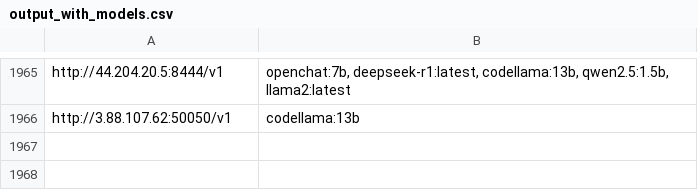
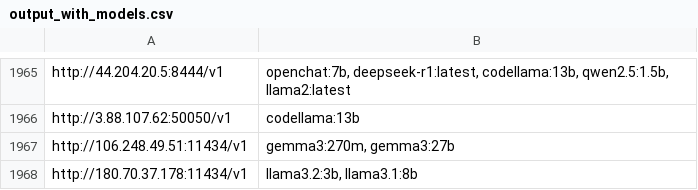
Before and after one commit to happyshua/ollamalist, a CSV file: output_with_models.csv, drawn as a sheet; only a part is shown, gaps mark what is left out; the diff names each change by its address in the sheet, - before the commit and + after, or states it on an @@ line.

```diff
--- a/output_with_models.csv
+++ b/output_with_models.csv
+row 1967: http://106.248.49.51:11434/v1 | gemma3:270m, gemma3:27b
+row 1968: http://180.70.37.178:11434/v1 | llama3.2:3b, llama3.1:8b
```
